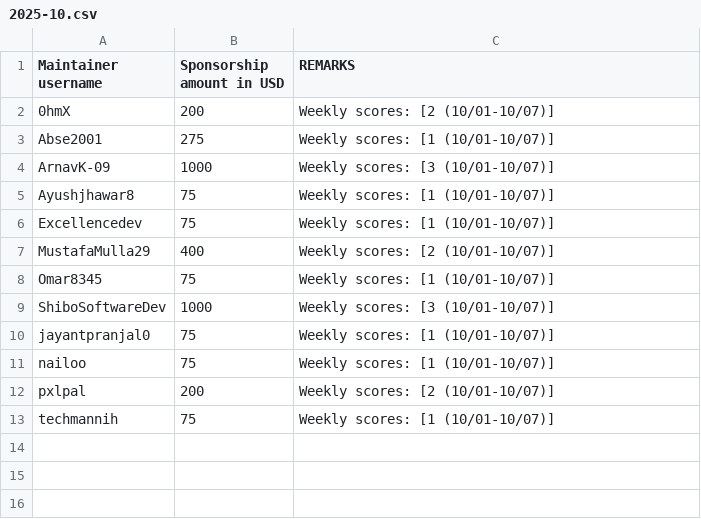
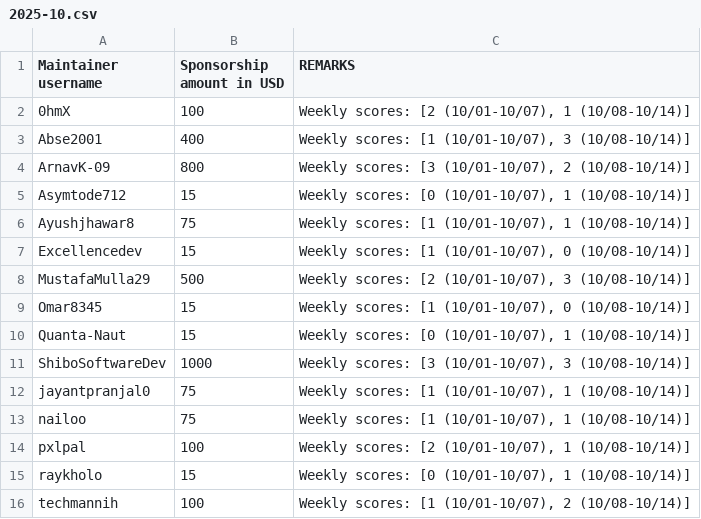
Before and after one commit to tscircuit/contribution-tracker, a CSV file: sponsorships/2025-10.csv, drawn as a sheet.

```diff
--- a/sponsorships/2025-10.csv
+++ b/sponsorships/2025-10.csv
@@ -1,13 +1,16 @@
 Maintainer username,Sponsorship amount in USD,REMARKS
-0hmX,200,"Weekly scores: [2 (10/01-10/07)]"
-Abse2001,275,"Weekly scores: [1 (10/01-10/07)]"
-ArnavK-09,1000,"Weekly scores: [3 (10/01-10/07)]"
-Ayushjhawar8,75,"Weekly scores: [1 (10/01-10/07)]"
-Excellencedev,75,"Weekly scores: [1 (10/01-10/07)]"
-MustafaMulla29,400,"Weekly scores: [2 (10/01-10/07)]"
-Omar8345,75,"Weekly scores: [1 (10/01-10/07)]"
-ShiboSoftwareDev,1000,"Weekly scores: [3 (10/01-10/07)]"
-jayantpranjal0,75,"Weekly scores: [1 (10/01-10/07)]"
-nailoo,75,"Weekly scores: [1 (10/01-10/07)]"
-pxlpal,200,"Weekly scores: [2 (10/01-10/07)]"
-techmannih,75,"Weekly scores: [1 (10/01-10/07)]"
+0hmX,100,"Weekly scores: [2 (10/01-10/07), 1 (10/08-10/14)]"
+Abse2001,400,"Weekly scores: [1 (10/01-10/07), 3 (10/08-10/14)]"
+ArnavK-09,800,"Weekly scores: [3 (10/01-10/07), 2 (10/08-10/14)]"
+Asymtode712,15,"Weekly scores: [0 (10/01-10/07), 1 (10/08-10/14)]"
+Ayushjhawar8,75,"Weekly scores: [1 (10/01-10/07), 1 (10/08-10/14)]"
+Excellencedev,15,"Weekly scores: [1 (10/01-10/07), 0 (10/08-10/14)]"
+MustafaMulla29,500,"Weekly scores: [2 (10/01-10/07), 3 (10/08-10/14)]"
+Omar8345,15,"Weekly scores: [1 (10/01-10/07), 0 (10/08-10/14)]"
+Quanta-Naut,15,"Weekly scores: [0 (10/01-10/07), 1 (10/08-10/14)]"
+ShiboSoftwareDev,1000,"Weekly scores: [3 (10/01-10/07), 3 (10/08-10/14)]"
+jayantpranjal0,75,"Weekly scores: [1 (10/01-10/07), 1 (10/08-10/14)]"
+nailoo,75,"Weekly scores: [1 (10/01-10/07), 1 (10/08-10/14)]"
+pxlpal,100,"Weekly scores: [2 (10/01-10/07), 1 (10/08-10/14)]"
+raykholo,15,"Weekly scores: [0 (10/01-10/07), 1 (10/08-10/14)]"
+techmannih,100,"Weekly scores: [1 (10/01-10/07), 2 (10/08-10/14)]"
```
